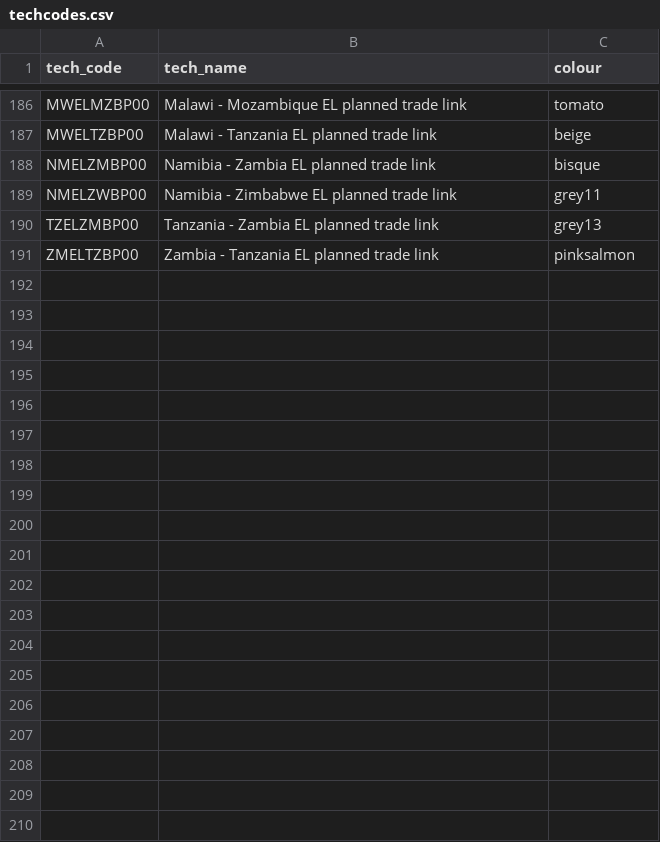
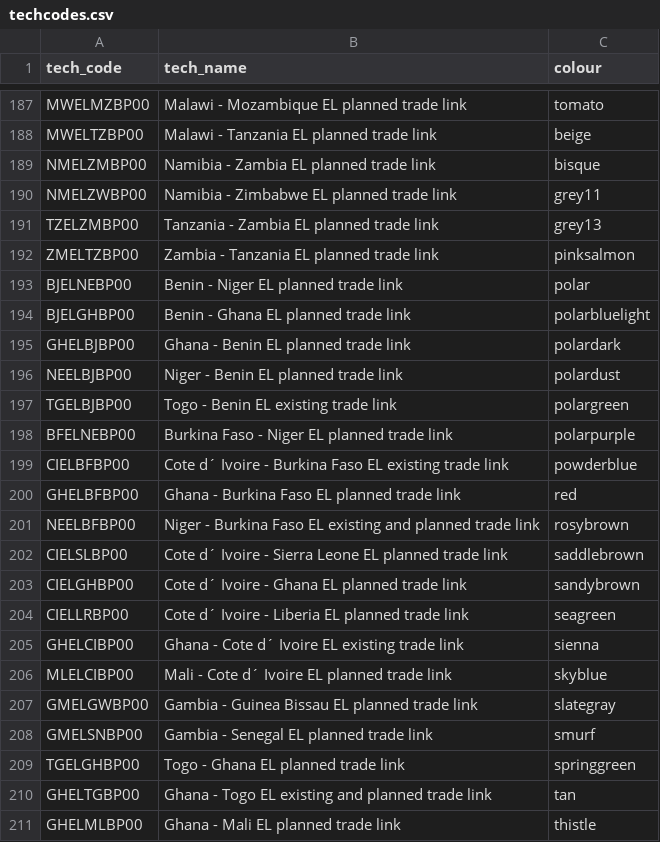
Before and after one commit to vignesh1987/ipywidgets, a CSV file: techcodes.csv, drawn as a sheet; only a part is shown, gaps mark what is left out; the diff covers the shown part only; the diff names each change by its address in the sheet, - before the commit and + after, or states it on an @@ line.

Commit message:
Update techcodes.csv

```diff
--- a/techcodes.csv
+++ b/techcodes.csv
+row 193: BJELNEBP00 | Benin - Niger EL planned trade link | polar
+row 194: BJELGHBP00 | Benin - Ghana EL planned trade link | polarbluelight
+row 195: GHELBJBP00 | Ghana - Benin EL planned trade link | polardark
+row 196: NEELBJBP00 | Niger - Benin EL planned trade link | polardust
+row 197: TGELBJBP00 | Togo - Benin EL existing trade link | polargreen
+row 198: BFELNEBP00 | Burkina Faso - Niger EL planned trade link | polarpurple
+row 199: CIELBFBP00 | Cote d´ Ivoire - Burkina Faso EL existing trade link | powderblue
+row 200: GHELBFBP00 | Ghana - Burkina Faso EL planned trade link | red
+row 201: NEELBFBP00 | Niger - Burkina Faso EL existing and planned trade link | rosybrown
+row 202: CIELSLBP00 | Cote d´ Ivoire - Sierra Leone EL planned trade link | saddlebrown
+row 203: CIELGHBP00 | Cote d´ Ivoire - Ghana EL planned trade link | sandybrown
+row 204: CIELLRBP00 | Cote d´ Ivoire - Liberia EL planned trade link | seagreen
+row 205: GHELCIBP00 | Ghana - Cote d´ Ivoire EL existing trade link | sienna
+row 206: MLELCIBP00 | Mali - Cote d´ Ivoire EL planned trade link | skyblue
+row 207: GMELGWBP00 | Gambia - Guinea Bissau EL planned trade link | slategray
+row 208: GMELSNBP00 | Gambia - Senegal EL planned trade link | smurf
+row 209: TGELGHBP00 | Togo - Ghana EL planned trade link | springgreen
+row 210: GHELTGBP00 | Ghana - Togo EL existing and planned trade link | tan
+row 211: GHELMLBP00 | Ghana - Mali EL planned trade link | thistle
```
Also changed, not shown: 11 added rows elsewhere in this file.
